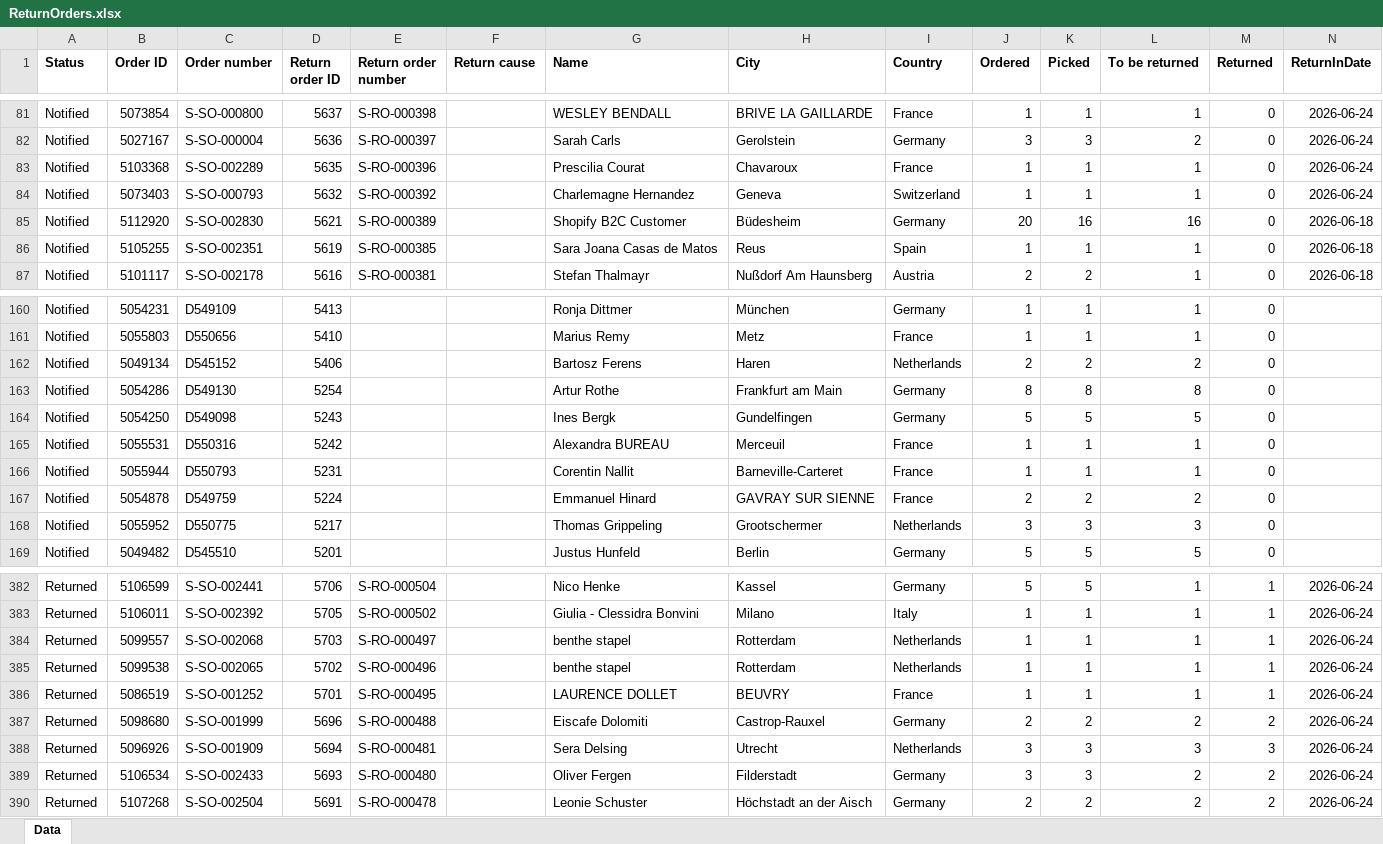
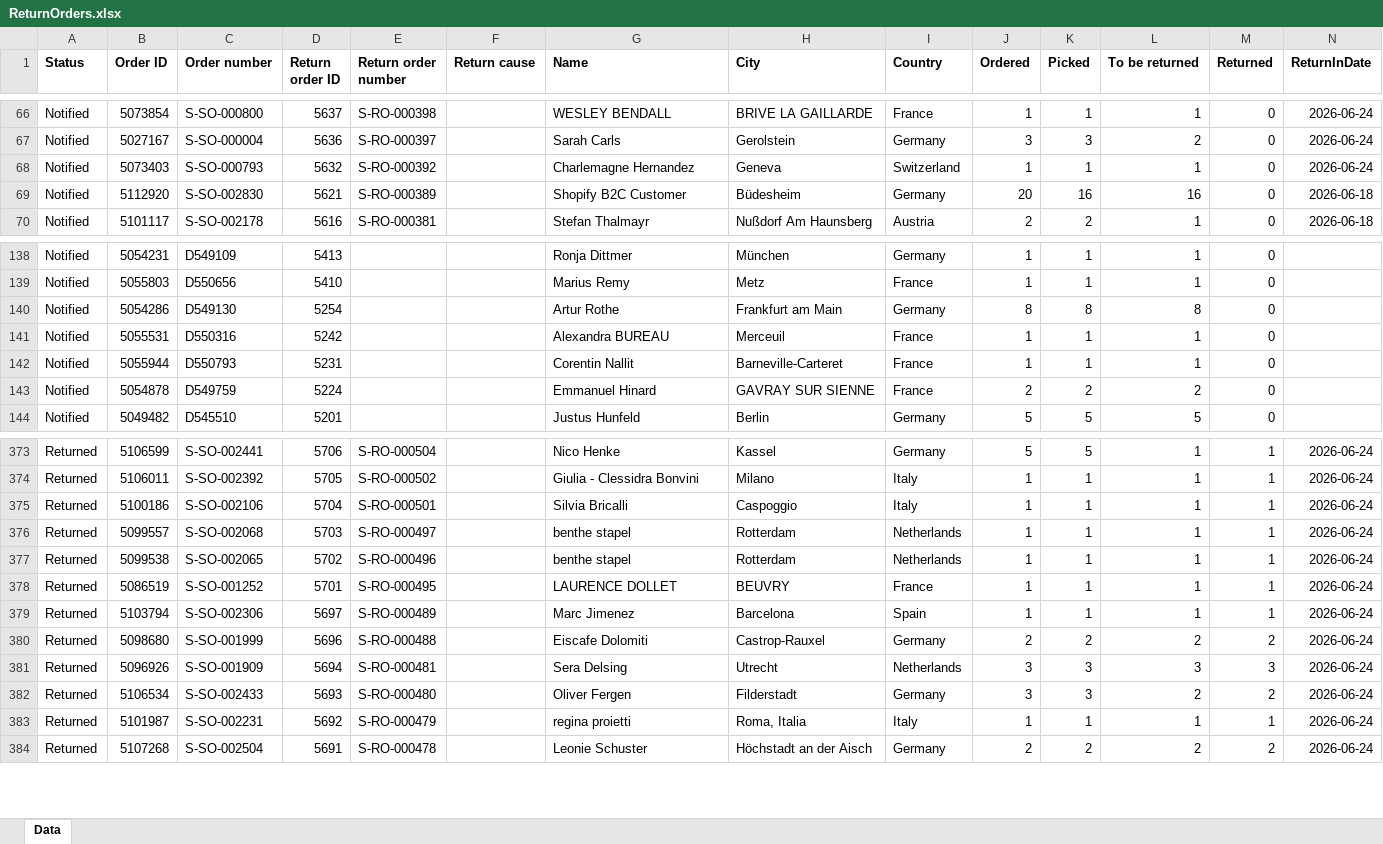
Before and after one commit to vinodaiexpert/ITG-Dashboard, an Excel workbook: ReturnOrders.xlsx, sheet Data, drawn as a sheet; only a part is shown, gaps mark what is left out; values as stored, in another font and other column widths than the file's, no borders; removed rows and columns are numbered as before the commit, all else as after; the diff covers the shown part only; the diff names each change by its address in the sheet, - before the commit and + after, or states it on an @@ line.

```diff
--- a/ReturnOrders.xlsx (sheet Data)
+++ b/ReturnOrders.xlsx (sheet Data)
-row 83: Notified | 5103368 | S-SO-002289 | 5635 | S-RO-000396 |  | Prescilia Courat | Chavaroux | France | 1 | 1 | 1 | 0 | 2026-06-24
-row 86: Notified | 5105255 | S-SO-002351 | 5619 | S-RO-000385 |  | Sara Joana Casas de Matos | Reus | Spain | 1 | 1 | 1 | 0 | 2026-06-18
-row 162: Notified | 5049134 | D545152 | 5406 |  |  | Bartosz Ferens | Haren | Netherlands | 2 | 2 | 2 | 0
-row 164: Notified | 5054250 | D549098 | 5243 |  |  | Ines Bergk | Gundelfingen | Germany | 5 | 5 | 5 | 0
-row 168: Notified | 5055952 | D550775 | 5217 |  |  | Thomas Grippeling | Grootschermer | Netherlands | 3 | 3 | 3 | 0
+row 375: Returned | 5100186 | S-SO-002106 | 5704 | S-RO-000501 |  | Silvia Bricalli | Caspoggio | Italy | 1 | 1 | 1 | 1 | 2026-06-24
+row 379: Returned | 5103794 | S-SO-002306 | 5697 | S-RO-000489 |  | Marc Jimenez | Barcelona | Spain | 1 | 1 | 1 | 1 | 2026-06-24
+row 383: Returned | 5101987 | S-SO-002231 | 5692 | S-RO-000479 |  | regina proietti | Roma, Italia | Italy | 1 | 1 | 1 | 1 | 2026-06-24
```
Also changed, not shown: 23 added rows, 21 removed rows and 1 edited cell elsewhere in this sheet, InOrders_latest.xlsx, 1 other file.
